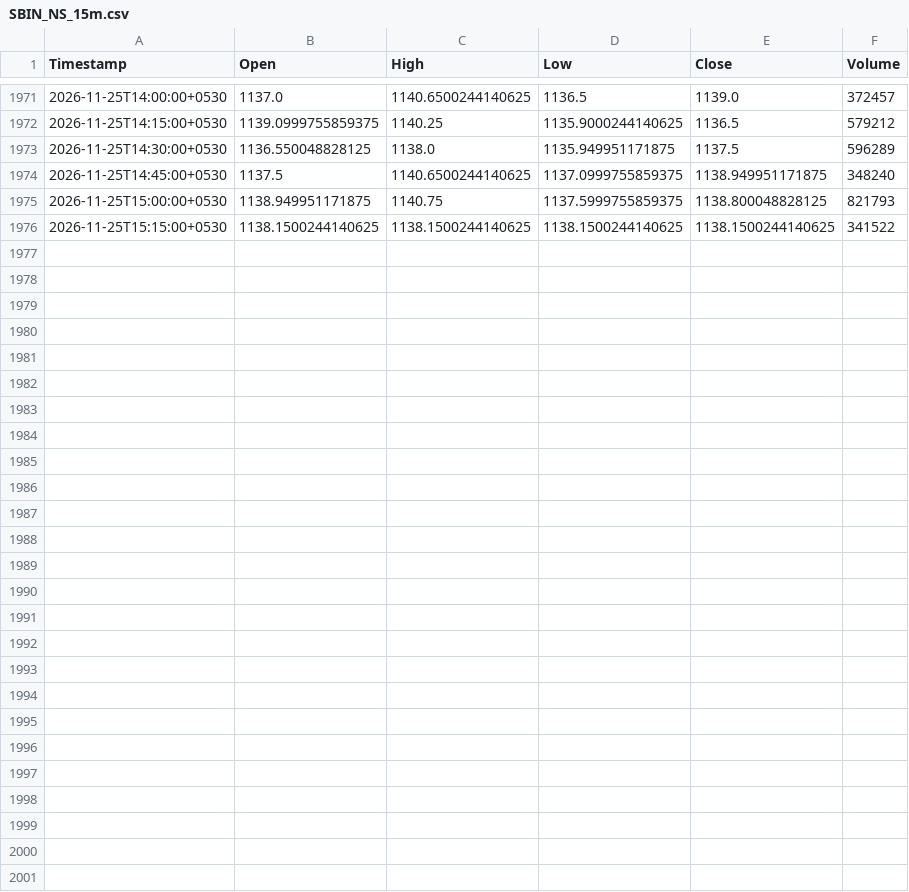
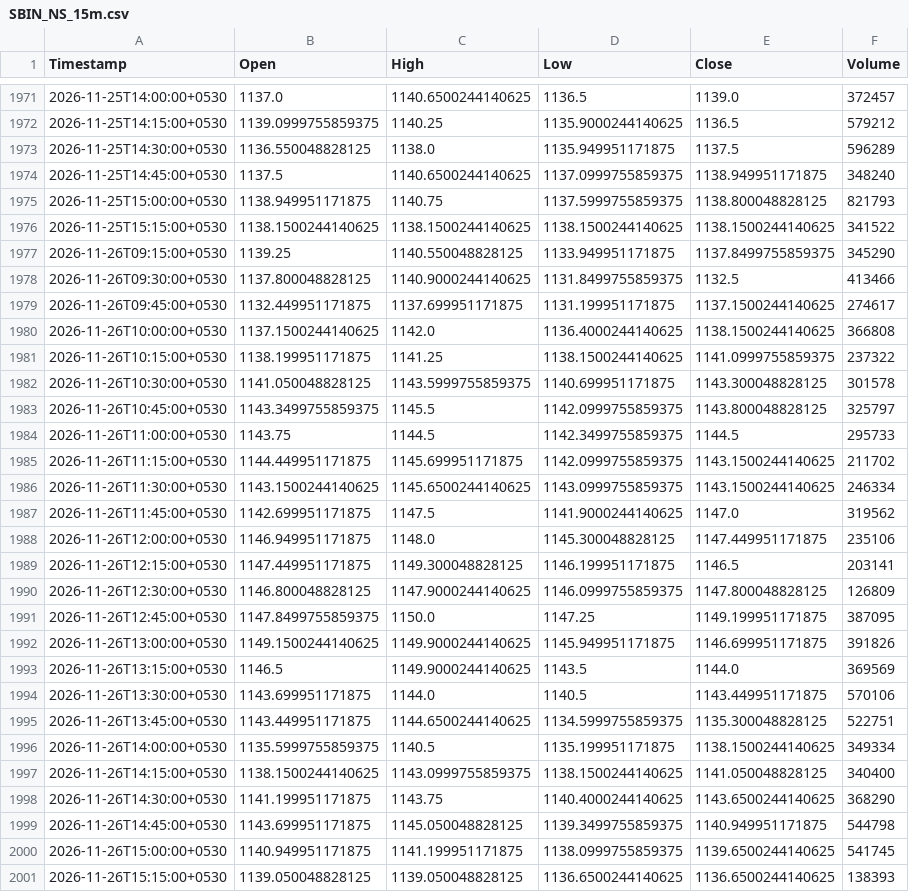
Before and after one commit to Manohar-zap/Research, a CSV file: paper-trader/state/market_data_cache/SBIN_NS_15m.csv, drawn as a sheet; only a part is shown, gaps mark what is left out; the diff names each change by its address in the sheet, - before the commit and + after, or states it on an @@ line.

```diff
--- a/paper-trader/state/market_data_cache/SBIN_NS_15m.csv
+++ b/paper-trader/state/market_data_cache/SBIN_NS_15m.csv
+row 1977: 2026-11-26T09:15:00+0530 | 1139.25 | 1140.550048828125 | 1133.949951171875 | 1137.8499755859375 | 345290
+row 1978: 2026-11-26T09:30:00+0530 | 1137.800048828125 | 1140.9000244140625 | 1131.8499755859375 | 1132.5 | 413466
+row 1979: 2026-11-26T09:45:00+0530 | 1132.449951171875 | 1137.699951171875 | 1131.199951171875 | 1137.1500244140625 | 274617
+row 1980: 2026-11-26T10:00:00+0530 | 1137.1500244140625 | 1142.0 | 1136.4000244140625 | 1138.1500244140625 | 366808
+row 1981: 2026-11-26T10:15:00+0530 | 1138.199951171875 | 1141.25 | 1138.1500244140625 | 1141.0999755859375 | 237322
+row 1982: 2026-11-26T10:30:00+0530 | 1141.050048828125 | 1143.5999755859375 | 1140.699951171875 | 1143.300048828125 | 301578
+row 1983: 2026-11-26T10:45:00+0530 | 1143.3499755859375 | 1145.5 | 1142.0999755859375 | 1143.800048828125 | 325797
+row 1984: 2026-11-26T11:00:00+0530 | 1143.75 | 1144.5 | 1142.3499755859375 | 1144.5 | 295733
+row 1985: 2026-11-26T11:15:00+0530 | 1144.449951171875 | 1145.699951171875 | 1142.0999755859375 | 1143.1500244140625 | 211702
+row 1986: 2026-11-26T11:30:00+0530 | 1143.1500244140625 | 1145.6500244140625 | 1143.0999755859375 | 1143.1500244140625 | 246334
+row 1987: 2026-11-26T11:45:00+0530 | 1142.699951171875 | 1147.5 | 1141.9000244140625 | 1147.0 | 319562
+row 1988: 2026-11-26T12:00:00+0530 | 1146.949951171875 | 1148.0 | 1145.300048828125 | 1147.449951171875 | 235106
+row 1989: 2026-11-26T12:15:00+0530 | 1147.449951171875 | 1149.300048828125 | 1146.199951171875 | 1146.5 | 203141
+row 1990: 2026-11-26T12:30:00+0530 | 1146.800048828125 | 1147.9000244140625 | 1146.0999755859375 | 1147.800048828125 | 126809
+row 1991: 2026-11-26T12:45:00+0530 | 1147.8499755859375 | 1150.0 | 1147.25 | 1149.199951171875 | 387095
+row 1992: 2026-11-26T13:00:00+0530 | 1149.1500244140625 | 1149.9000244140625 | 1145.949951171875 | 1146.699951171875 | 391826
+row 1993: 2026-11-26T13:15:00+0530 | 1146.5 | 1149.9000244140625 | 1143.5 | 1144.0 | 369569
+row 1994: 2026-11-26T13:30:00+0530 | 1143.699951171875 | 1144.0 | 1140.5 | 1143.449951171875 | 570106
+row 1995: 2026-11-26T13:45:00+0530 | 1143.449951171875 | 1144.6500244140625 | 1134.5999755859375 | 1135.300048828125 | 522751
+row 1996: 2026-11-26T14:00:00+0530 | 1135.5999755859375 | 1140.5 | 1135.199951171875 | 1138.1500244140625 | 349334
+row 1997: 2026-11-26T14:15:00+0530 | 1138.1500244140625 | 1143.0999755859375 | 1138.1500244140625 | 1141.050048828125 | 340400
+row 1998: 2026-11-26T14:30:00+0530 | 1141.199951171875 | 1143.75 | 1140.4000244140625 | 1143.6500244140625 | 368290
+row 1999: 2026-11-26T14:45:00+0530 | 1143.699951171875 | 1145.050048828125 | 1139.3499755859375 | 1140.949951171875 | 544798
+row 2000: 2026-11-26T15:00:00+0530 | 1140.949951171875 | 1141.199951171875 | 1138.0999755859375 | 1139.6500244140625 | 541745
+row 2001: 2026-11-26T15:15:00+0530 | 1139.050048828125 | 1139.050048828125 | 1136.6500244140625 | 1136.6500244140625 | 138393
```
Also changed, not shown: paper-trader/state/market_data_cache/HDFCBANK_NS_15m.csv, paper-trader/state/market_data_cache/ICICIBANK_NS_15m.csv, 7 other files.
